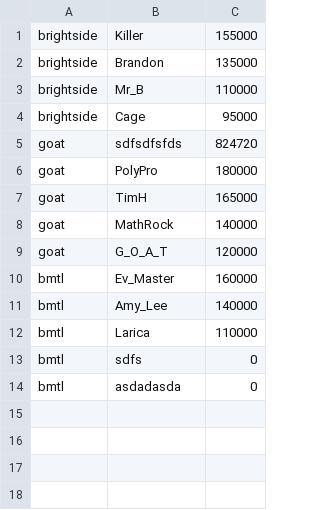
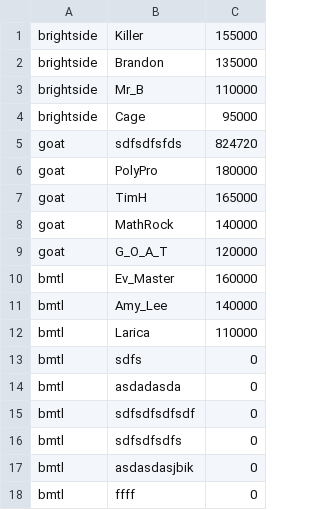
Before and after one commit to larissaadames/ProjetoFinalPOO, a CSV file: highscores.csv, drawn as a sheet.

```diff
--- a/highscores.csv
+++ b/highscores.csv
@@ -14 +14,5 @@ bmtl,sdfs,0
 bmtl,asdadasda,0
+bmtl,sdfsdfsdfsdf,0
+bmtl,sdfsdfsdfs,0
+bmtl,asdasdasjbik,0
+bmtl,ffff,0
```
Also changed, not shown: 11 other files.
